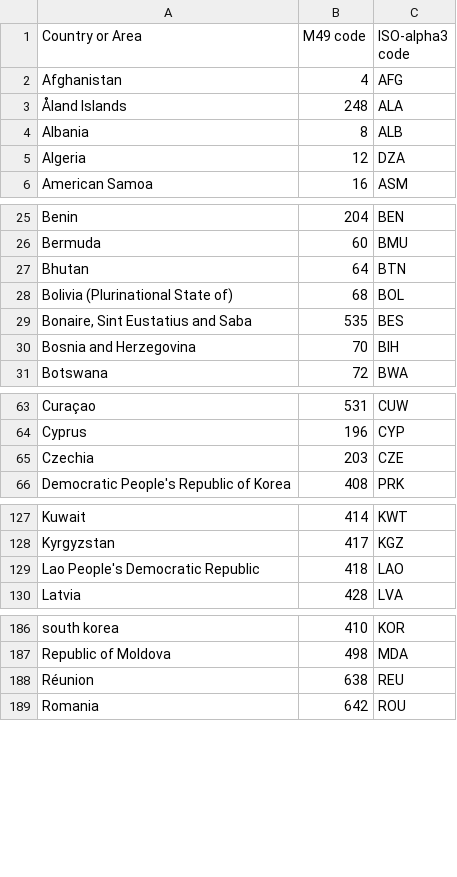
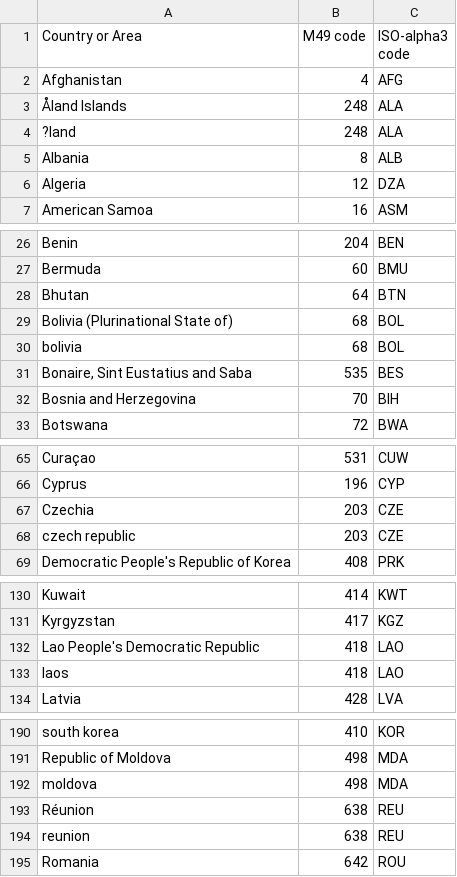
Before and after one commit to cgallay/dataViz, a CSV file: preprocessing/ISO_3166-1_alpha-3.csv, drawn as a sheet; only a part is shown, gaps mark what is left out; the diff covers the shown part only; the diff names each change by its address in the sheet, - before the commit and + after, or states it on an @@ line.

```diff
--- a/preprocessing/ISO_3166-1_alpha-3.csv
+++ b/preprocessing/ISO_3166-1_alpha-3.csv
+row 4: ?land | 248 | ALA
+row 30: bolivia | 68 | BOL
+row 68: czech republic | 203 | CZE
+row 133: laos | 418 | LAO
+row 192: moldova | 498 | MDA
+row 194: reunion | 638 | REU
```
Also changed, not shown: 2 added rows elsewhere in this file, 5 other files.
